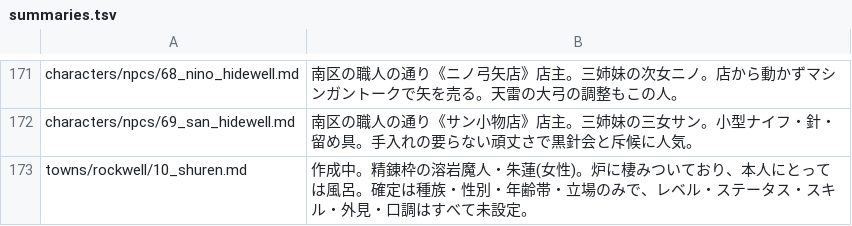
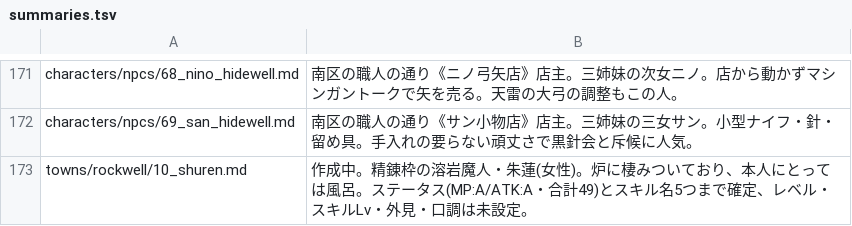
Before and after one commit to akisumann/123, a TSV file: tools/summaries.tsv, drawn as a sheet; only a part is shown, gaps mark what is left out.

```diff
--- a/tools/summaries.tsv
+++ b/tools/summaries.tsv
@@ -172,2 +172,2 @@ characters/npcs/68_nino_hidewell.md	南区の職人の通り《ニノ弓矢店
 characters/npcs/69_san_hidewell.md	南区の職人の通り《サン小物店》店主。三姉妹の三女サン。小型ナイフ・針・留め具。手入れの要らない頑丈さで黒針会と斥候に人気。
-towns/rockwell/10_shuren.md	作成中。精錬枠の溶岩魔人・朱蓮(女性)。炉に棲みついており、本人にとっては風呂。確定は種族・性別・年齢帯・立場のみで、レベル・ステータス・スキル・外見・口調はすべて未設定。
+towns/rockwell/10_shuren.md	作成中。精錬枠の溶岩魔人・朱蓮(女性)。炉に棲みついており、本人にとっては風呂。ステータス(MP:A/ATK:A・合計49)とスキル名5つまで確定、レベル・スキルLv・外見・口調は未設定。
```
Also changed, not shown: 3 other files.
